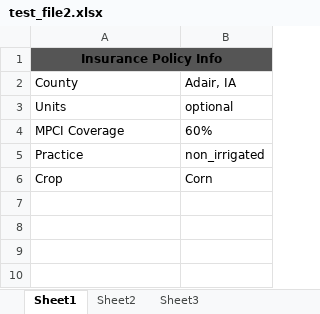
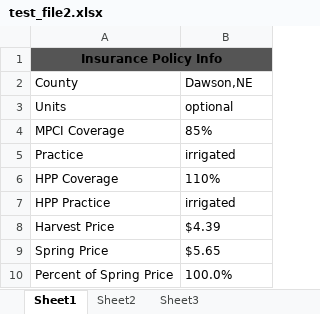
Before and after one commit to brandonsturgeon/Insurance_xlsx, an Excel workbook: test_file2.xlsx, sheet Sheet1, drawn as a sheet; values as stored, in another font and other column widths than the file's, no borders; removed rows and columns are numbered as before the commit, all else as after; the diff names each change by its address in the sheet, - before the commit and + after, or states it on an @@ line.

```diff
--- a/test_file2.xlsx (sheet Sheet1)
+++ b/test_file2.xlsx (sheet Sheet1)
-B2: Adair, IA
+B2: Dawson,NE
-B4: 60%
+B4: 85%
-B5: non_irrigated
+B5: irrigated
-row 6: Crop | Corn
+row 6: HPP Coverage | 110%
+row 7: HPP Practice | irrigated
+row 8: Harvest Price | $4.39
+row 9: Spring Price | $5.65
+row 10: Percent of Spring Price | 100.0%
```
Also changed, not shown: sheet Sheet3, sheet Sheet2, formulas that keep their value, 1 other file.
